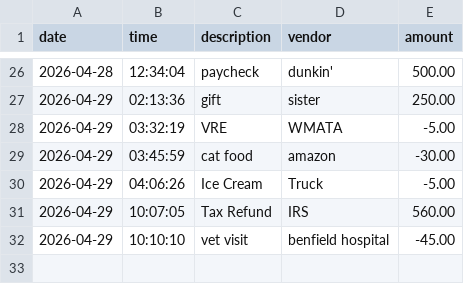
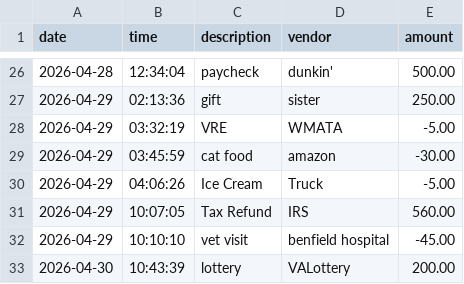
Before and after one commit to yu26s9-sky0-0glitch/vault-cli, a CSV file: data/transaction.csv, drawn as a sheet; only a part is shown, gaps mark what is left out; the diff names each change by its address in the sheet, - before the commit and + after, or states it on an @@ line.

```diff
--- a/data/transaction.csv
+++ b/data/transaction.csv
+row 33: 2026-04-30 | 10:43:39 | lottery | VALottery | 200.00
```
Also changed, not shown: 3 other files.
